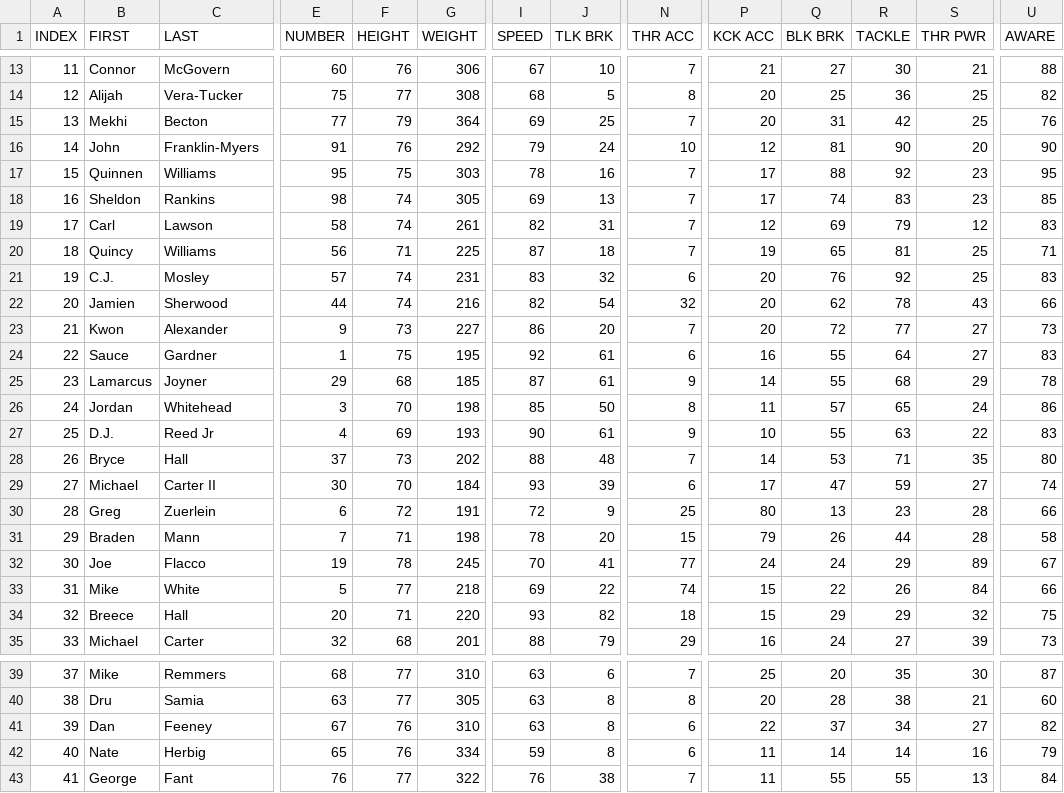
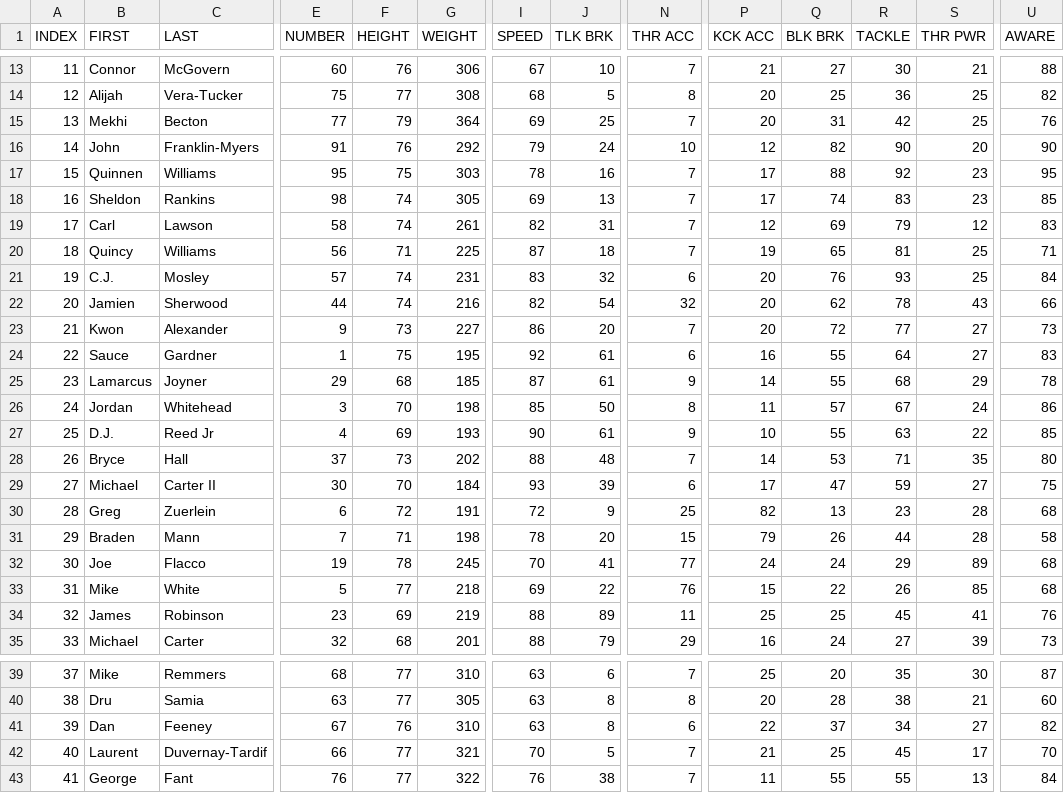
Before and after one commit to vskaush2/AxisFootballMods, a CSV file: Mods/Team Mods/New York Jets/ROSTER.CSV, drawn as a sheet; only a part is shown, gaps mark what is left out; the diff covers the shown part only; the diff names each change by its address in the sheet, - before the commit and + after, or states it on an @@ line.

Commit message:
Updated NFL Rosters for Week 13 !

```diff
--- a/Mods/Team Mods/New York Jets/ROSTER.CSV
+++ b/Mods/Team Mods/New York Jets/ROSTER.CSV
-Q16 (BLK BRK): 81
+Q16 (BLK BRK): 82
-R21 (TACKLE): 92
+R21 (TACKLE): 93
-U21 (AWARE): 83
+U21 (AWARE): 84
-R26 (TACKLE): 65
+R26 (TACKLE): 67
-U27 (AWARE): 83
+U27 (AWARE): 85
-U29 (AWARE): 74
+U29 (AWARE): 75
-P30 (KCK ACC): 80
+P30 (KCK ACC): 82
-U30 (AWARE): 66
+U30 (AWARE): 68
-U32 (AWARE): 67
+U32 (AWARE): 68
-N33 (THR ACC): 74
+N33 (THR ACC): 76
-S33 (THR PWR): 84
+S33 (THR PWR): 85
-U33 (AWARE): 66
+U33 (AWARE): 68
-B34 (FIRST): Breece
+B34 (FIRST): James
-C34 (LAST): Hall
+C34 (LAST): Robinson
-E34 (NUMBER): 20
+E34 (NUMBER): 23
-F34 (HEIGHT): 71
+F34 (HEIGHT): 69
-G34 (WEIGHT): 220
+G34 (WEIGHT): 219
-I34 (SPEED): 93
+I34 (SPEED): 88
-J34 (TLK BRK): 82
+J34 (TLK BRK): 89
-N34 (THR ACC): 18
+N34 (THR ACC): 11
-P34 (KCK ACC): 15
+P34 (KCK ACC): 25
-Q34 (BLK BRK): 29
+Q34 (BLK BRK): 25
-R34 (TACKLE): 29
+R34 (TACKLE): 45
-S34 (THR PWR): 32
+S34 (THR PWR): 41
-U34 (AWARE): 75
+U34 (AWARE): 76
-B42 (FIRST): Nate
+B42 (FIRST): Laurent
-C42 (LAST): Herbig
+C42 (LAST): Duvernay-Tardif
-E42 (NUMBER): 65
+E42 (NUMBER): 66
-F42 (HEIGHT): 76
+F42 (HEIGHT): 77
-G42 (WEIGHT): 334
+G42 (WEIGHT): 321
-I42 (SPEED): 59
+I42 (SPEED): 70
-J42 (TLK BRK): 8
+J42 (TLK BRK): 5
-N42 (THR ACC): 6
+N42 (THR ACC): 7
-P42 (KCK ACC): 11
+P42 (KCK ACC): 21
-Q42 (BLK BRK): 14
+Q42 (BLK BRK): 25
-R42 (TACKLE): 14
+R42 (TACKLE): 45
-S42 (THR PWR): 16
+S42 (THR PWR): 17
-U42 (AWARE): 79
+U42 (AWARE): 70
```
Also changed, not shown: 47 edited cells elsewhere in this file, Mods/Team Mods/Buffalo Bills/ROSTER.csv, Mods/Team Mods/Carolina Panthers/ROSTER.CSV, 30 other files.
